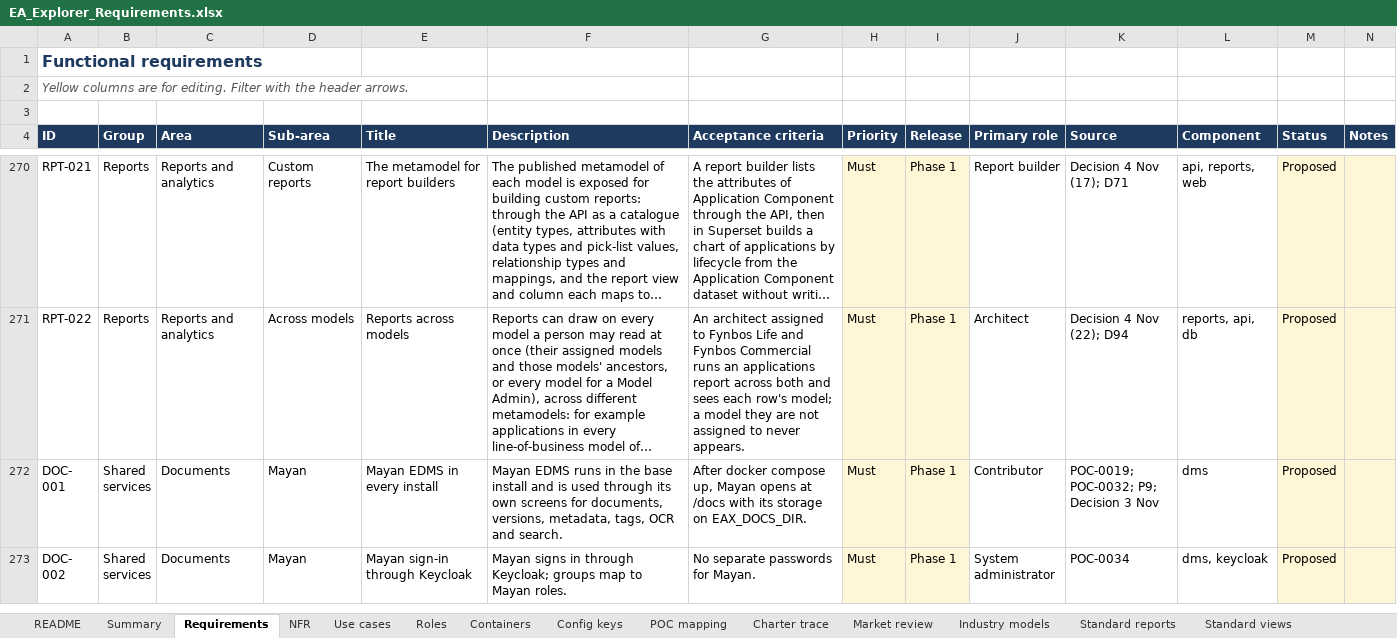
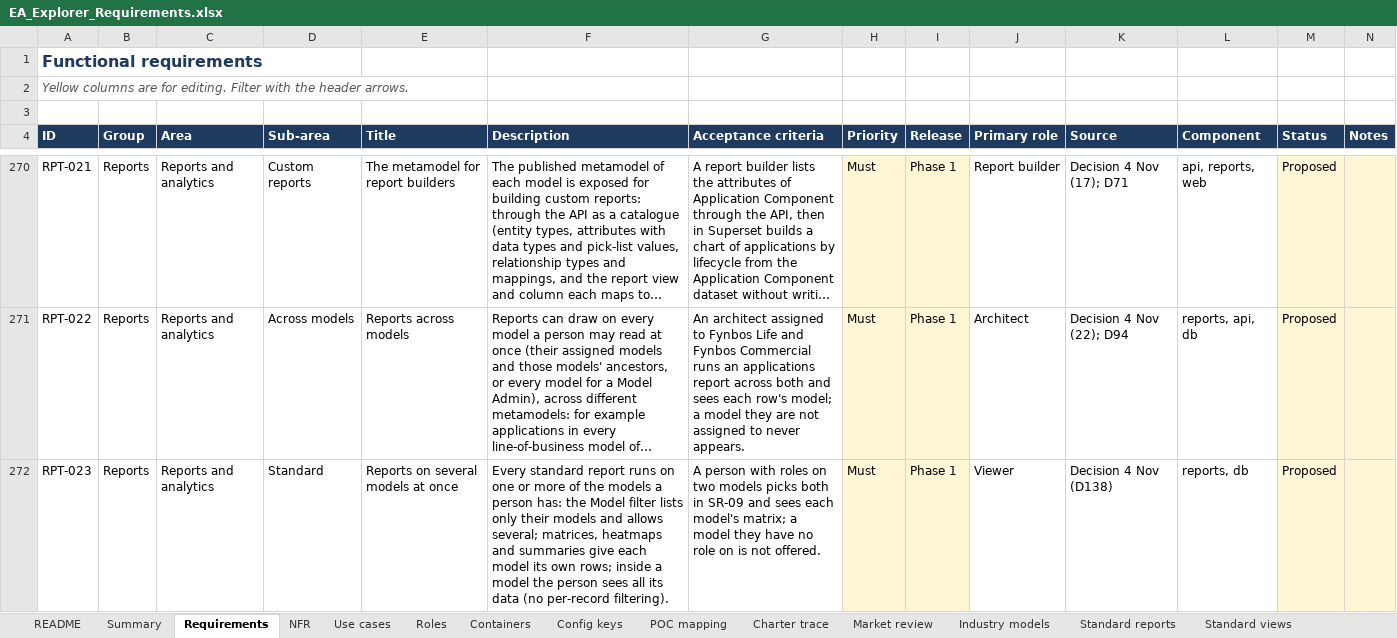
Before and after one commit to gauravvermaea/EA-Enterpise, an Excel workbook: docs/requirements/EA_Explorer_Requirements.xlsx, sheet Requirements, drawn as a sheet; only a part is shown, gaps mark what is left out; the shorter side is filled out with more unchanged rows; long unchanged cells end in …; values as stored, in another font and other column widths than the file's, no borders; charts and pictures not drawn; the diff covers the shown part only; the diff names each change by its address in the sheet, - before the commit and + after, or states it on an @@ line.

Commit message:
Phase 5 of reports done

```diff
--- a/docs/requirements/EA_Explorer_Requirements.xlsx (sheet Requirements)
+++ b/docs/requirements/EA_Explorer_Requirements.xlsx (sheet Requirements)
+row 272: RPT-023 | Reports | Reports and analytics | Standard | Reports on several models at once | Every standard report runs on one or more of the models a person has: the Model filter lists only their models and allows several; matrices, heatmaps and summaries give each model its own rows; inside a model the person sees all its data (no per-record filtering). | A person with roles on two models picks both in SR-09 and sees each model's matrix; a model they have no role on is not offered. | Must | Phase 1 | Viewer | Decision 4 Nov (D138) | reports, db | Proposed
```
Also changed, not shown: 2 added rows elsewhere in this sheet, sheet Decisions, sheet Summary, formulas that keep their value, docs/requirements/EA_Explorer_Build_Plan.xlsx, 43 other files.
